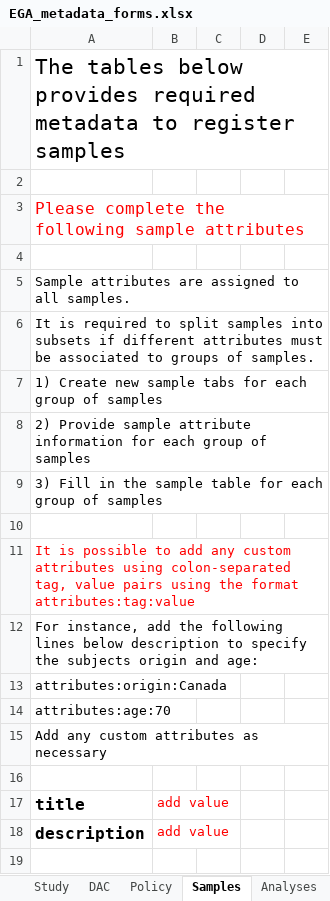
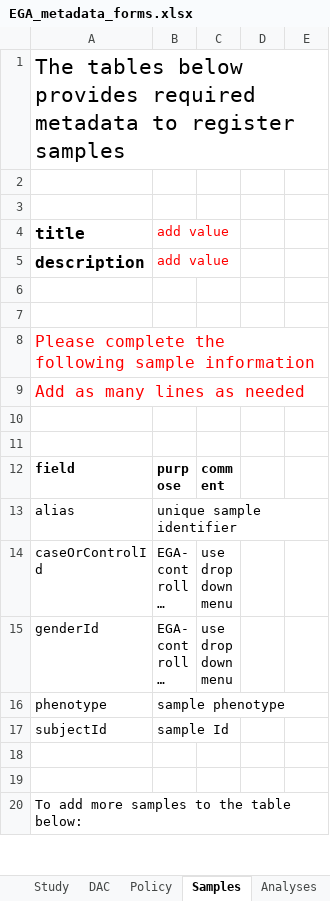
Before and after one commit to oicr-gsi/Gaea, an Excel workbook: EGA_metadata_forms.xlsx, sheet Samples, drawn as a sheet; only a part is shown; the shorter side is filled out with more unchanged rows; long unchanged cells end in …; values as stored, in another font and other column widths than the file's, no borders; the diff names each change by its address in the sheet, - before the commit and + after, or states it on an @@ line.

Commit message:
removed custom sample fields

```diff
--- a/EGA_metadata_forms.xlsx (sheet Samples)
+++ b/EGA_metadata_forms.xlsx (sheet Samples)
-row 3: Please complete the following sample attributes
-row 4: (empty)
-row 5: Sample attributes are assigned to all samples.
-row 6: It is required to split samples into subsets if different attributes must be associated to groups of samples.
-row 7: 1) Create new sample tabs for each group of samples
-row 8: 2) Provide sample attribute information for each group of samples
-row 9: 3) Fill in the sample table for each group of samples
-row 10: (empty)
-row 11: It is possible to add any custom attributes using colon-separated tag, value pairs using the format attributes:tag:value
-row 12: For instance, add the following lines below description to specify the subjects origin and age:
-row 13: attributes:origin:Canada
-row 14: attributes:age:70
-row 15: Add any custom attributes as necessary
```
Also changed, not shown: sheet Runs.
